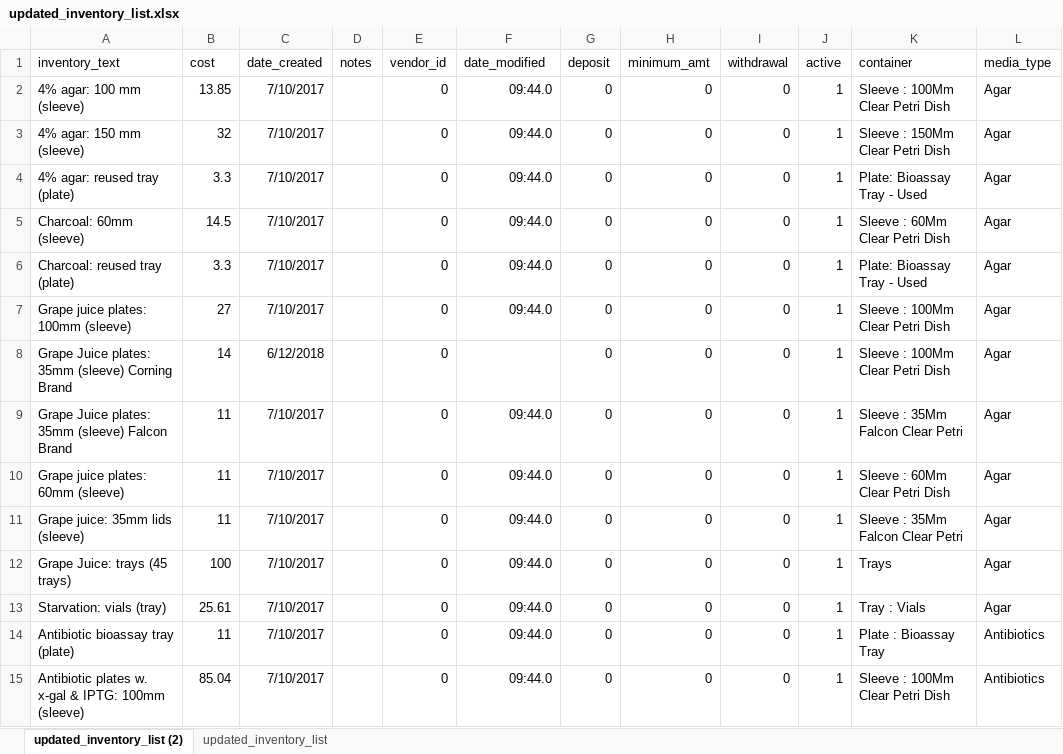
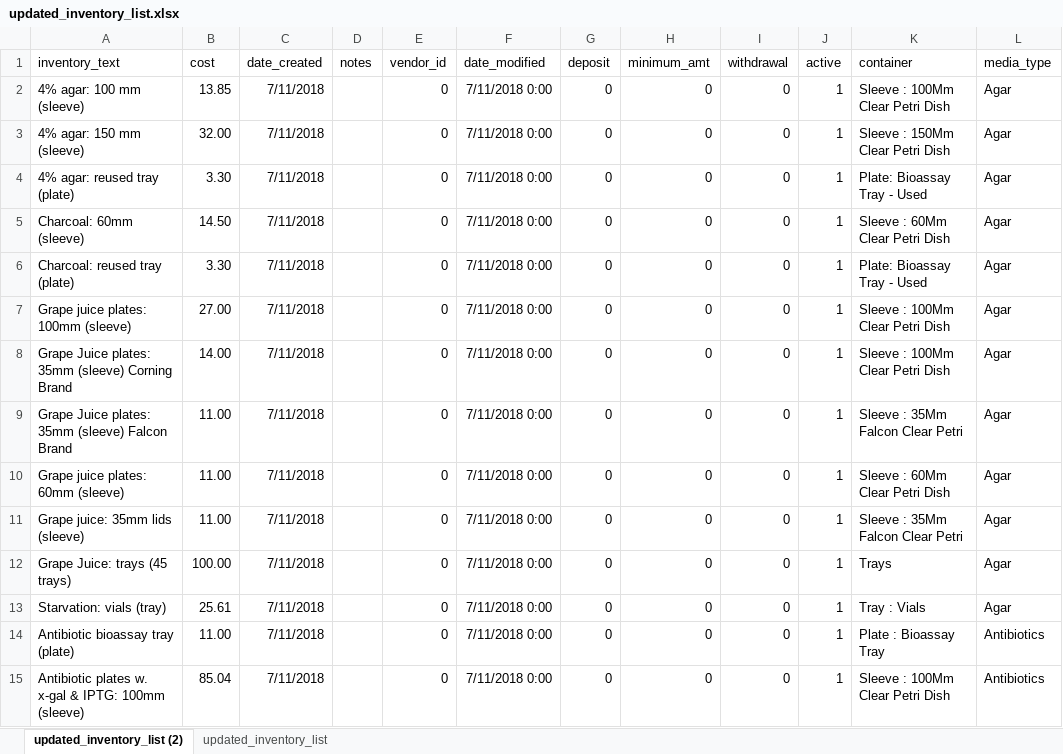
Before and after one commit to redflower906/media_store, an Excel workbook: updated_inventory_list.xlsx, sheet updated_inventory_list (2), drawn as a sheet; only a part is shown; values as stored, in another font and other column widths than the file's, no borders; the diff covers the shown part only; the diff names each change by its address in the sheet, - before the commit and + after, or states it on an @@ line.

Commit message:
changing datefield models to only create date

```diff
--- a/updated_inventory_list.xlsx (sheet updated_inventory_list (2))
+++ b/updated_inventory_list.xlsx (sheet updated_inventory_list (2))
-C2:C7 (date_created): 7/10/2017
+C2:C7 (date_created): 7/11/2018
-F2:F7 (date_modified): 09:44.0
+F2:F7 (date_modified): 7/11/2018 0:00
-B3 (cost): 32
+B3 (cost): 32.00
-B4 (cost): 3.3
+B4 (cost): 3.30
-B5 (cost): 14.5
+B5 (cost): 14.50
-B6 (cost): 3.3
+B6 (cost): 3.30
-B7 (cost): 27
+B7 (cost): 27.00
-B8 (cost): 14
+B8 (cost): 14.00
-C8 (date_created): 6/12/2018
+C8 (date_created): 7/11/2018
-F8 (date_modified): (empty)
+F8 (date_modified): 7/11/2018 0:00
-B9:B11 (cost): 11
+B9:B11 (cost): 11.00
-C9:C15 (date_created): 7/10/2017
+C9:C15 (date_created): 7/11/2018
-F9:F15 (date_modified): 09:44.0
+F9:F15 (date_modified): 7/11/2018 0:00
-B12 (cost): 100
+B12 (cost): 100.00
-B14 (cost): 11
+B14 (cost): 11.00
```
Also changed, not shown: 233 edited cells elsewhere in this sheet, 2 other files.
